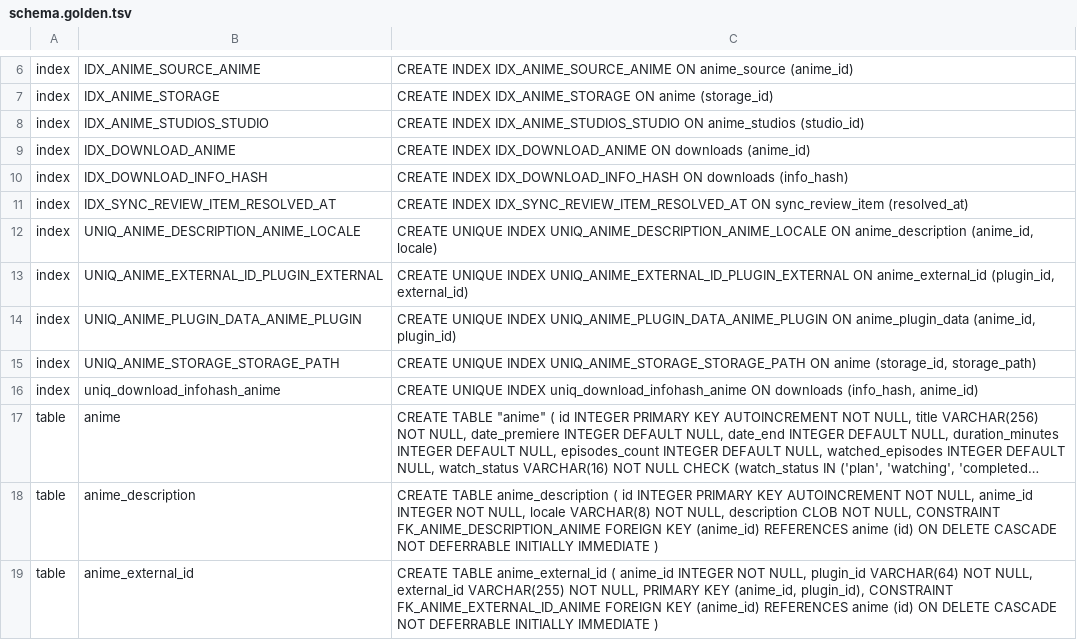
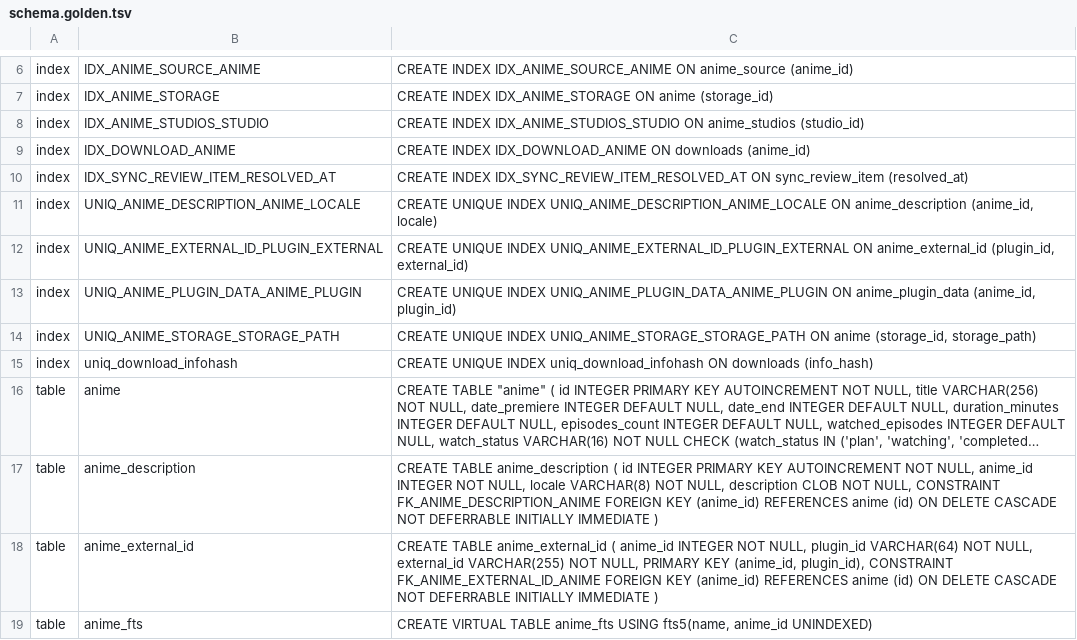
Before and after one commit to anime-db/anime-db-desktop, a TSV file: app/migrations/schema.golden.tsv, drawn as a sheet; only a part is shown, gaps mark what is left out; the shorter side is filled out with more unchanged rows; long unchanged cells end in …; removed rows and columns are numbered as before the commit, all else as after; the diff names each change by its address in the sheet, - before the commit and + after, or states it on an @@ line.

```diff
--- a/app/migrations/schema.golden.tsv
+++ b/app/migrations/schema.golden.tsv
-row 10: index | IDX_DOWNLOAD_INFO_HASH | CREATE INDEX IDX_DOWNLOAD_INFO_HASH ON downloads (info_hash)
-B15: uniq_download_infohash_anime
+B15: uniq_download_infohash
-C15: …UNIQUE INDEX uniq_download_infohash_anime ON downloads (info_hash, anime_id)
+C15: …UNIQUE INDEX uniq_download_infohash ON downloads (info_hash)
```
Also changed, not shown: 7 other files.
